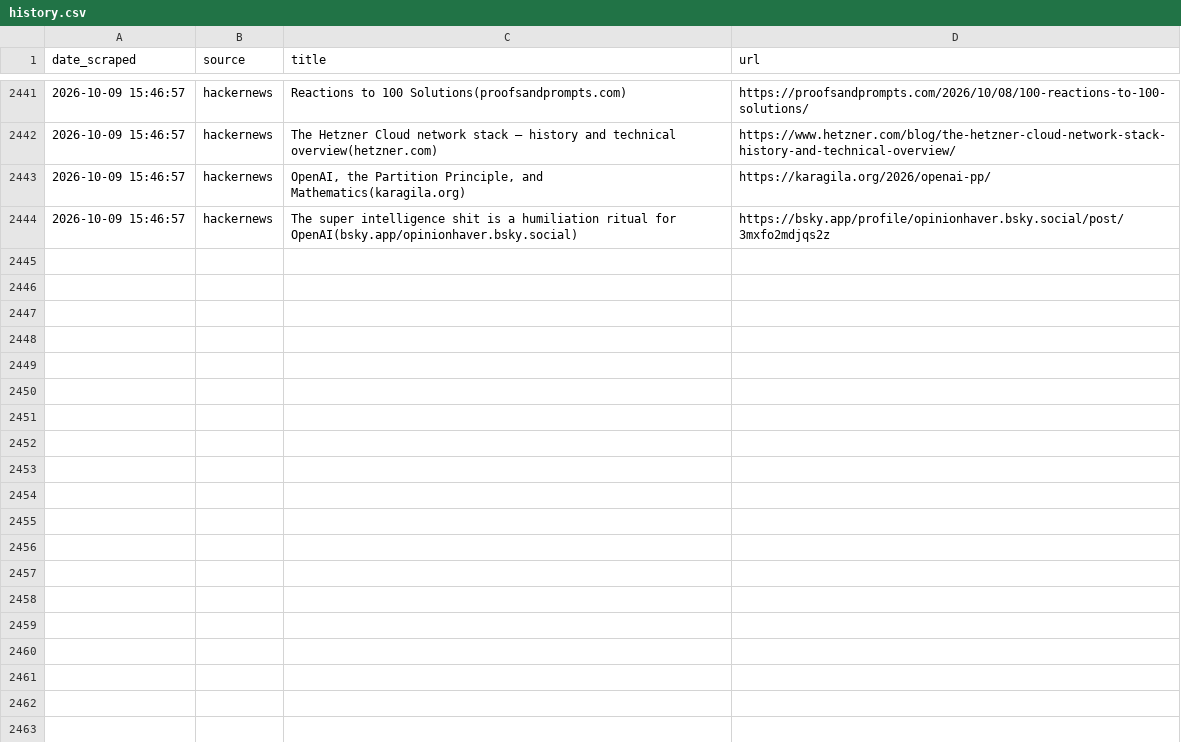
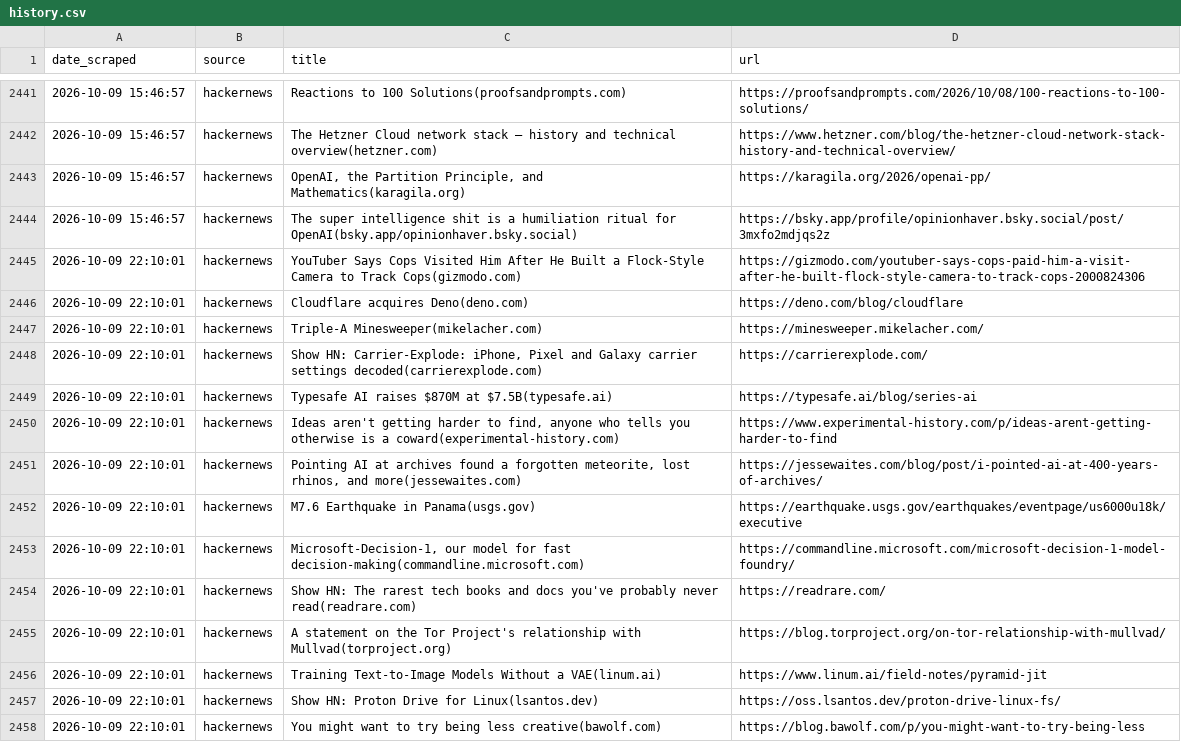
Before and after one commit to yosserayari/trendwatch, a CSV file: storage/history.csv, drawn as a sheet; only a part is shown, gaps mark what is left out.

```diff
--- a/storage/history.csv
+++ b/storage/history.csv
@@ -2444 +2444,15 @@ date_scraped,source,title,url
 2026-10-09 15:46:57,hackernews,The super intelligence shit is a humiliation ritual for OpenAI(bsky.app/opinionhaver.bsky.social),https://bsky.app/profile/opinionhaver.bsky.social/post/3mxfo2mdjqs2z
+2026-10-09 22:10:01,hackernews,YouTuber Says Cops Visited Him After He Built a Flock-Style Camera to Track Cops(gizmodo.com),https://gizmodo.com/youtuber-says-cops-paid-him-a-visit-after-he-built-flock-style-camera-to-track-cops-2000824306
+2026-10-09 22:10:01,hackernews,Cloudflare acquires Deno(deno.com),https://deno.com/blog/cloudflare
+2026-10-09 22:10:01,hackernews,Triple-A Minesweeper(mikelacher.com),https://minesweeper.mikelacher.com/
+2026-10-09 22:10:01,hackernews,"Show HN: Carrier-Explode: iPhone, Pixel and Galaxy carrier settings decoded(carrierexplode.com)",https://carrierexplode.com/
+2026-10-09 22:10:01,hackernews,Typesafe AI raises $870M at $7.5B(typesafe.ai),https://typesafe.ai/blog/series-ai
+2026-10-09 22:10:01,hackernews,"Ideas aren't getting harder to find, anyone who tells you otherwise is a coward(experimental-history.com)",https://www.experimental-history.com/p/ideas-arent-getting-harder-to-find
+2026-10-09 22:10:01,hackernews,"Pointing AI at archives found a forgotten meteorite, lost rhinos, and more(jessewaites.com)",https://jessewaites.com/blog/post/i-pointed-ai-at-400-years-of-archives/
+2026-10-09 22:10:01,hackernews,M7.6 Earthquake in Panama(usgs.gov),https://earthquake.usgs.gov/earthquakes/eventpage/us6000u18k/executive
+2026-10-09 22:10:01,hackernews,"Microsoft-Decision-1, our model for fast decision-making(commandline.microsoft.com)",https://commandline.microsoft.com/microsoft-decision-1-model-foundry/
+2026-10-09 22:10:01,hackernews,Show HN: The rarest tech books and docs you've probably never read(readrare.com),https://readrare.com/
+2026-10-09 22:10:01,hackernews,A statement on the Tor Project's relationship with Mullvad(torproject.org),https://blog.torproject.org/on-tor-relationship-with-mullvad/
+2026-10-09 22:10:01,hackernews,Training Text-to-Image Models Without a VAE(linum.ai),https://www.linum.ai/field-notes/pyramid-jit
+2026-10-09 22:10:01,hackernews,Show HN: Proton Drive for Linux(lsantos.dev),https://oss.lsantos.dev/proton-drive-linux-fs/
+2026-10-09 22:10:01,hackernews,You might want to try being less creative(bawolf.com),https://blog.bawolf.com/p/you-might-want-to-try-being-less
```
